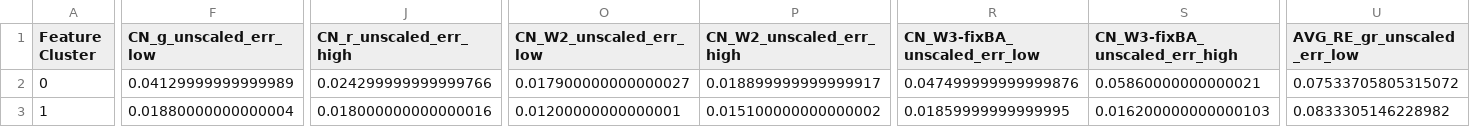
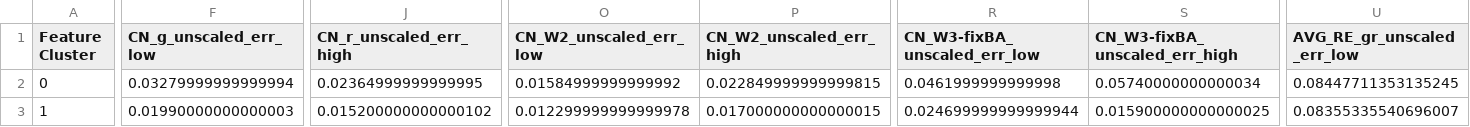
Before and after one commit to gammaspire/machine-learning, a CSV file: galaxy_feature_clustering/kmeans_features.csv, drawn as a sheet; only a part is shown, gaps mark what is left out; the diff covers the shown part only; the diff names each change by its address in the sheet, - before the commit and + after, or states it on an @@ line.

```diff
--- a/galaxy_feature_clustering/kmeans_features.csv
+++ b/galaxy_feature_clustering/kmeans_features.csv
-F2 (CN_g_unscaled_err_low): 0.04129999999999989
+F2 (CN_g_unscaled_err_low): 0.03279999999999994
-J2 (CN_r_unscaled_err_high): 0.024299999999999766
+J2 (CN_r_unscaled_err_high): 0.02364999999999995
-O2 (CN_W2_unscaled_err_low): 0.017900000000000027
+O2 (CN_W2_unscaled_err_low): 0.01584999999999992
-P2 (CN_W2_unscaled_err_high): 0.018899999999999917
+P2 (CN_W2_unscaled_err_high): 0.022849999999999815
-R2 (CN_W3-fixBA_unscaled_err_low): 0.047499999999999876
+R2 (CN_W3-fixBA_unscaled_err_low): 0.0461999999999998
-S2 (CN_W3-fixBA_unscaled_err_high): 0.05860000000000021
+S2 (CN_W3-fixBA_unscaled_err_high): 0.05740000000000034
-U2 (AVG_RE_gr_unscaled_err_low): 0.07533705805315072
+U2 (AVG_RE_gr_unscaled_err_low): 0.08447711353135245
-F3 (CN_g_unscaled_err_low): 0.01880000000000004
+F3 (CN_g_unscaled_err_low): 0.01990000000000003
-J3 (CN_r_unscaled_err_high): 0.018000000000000016
+J3 (CN_r_unscaled_err_high): 0.015200000000000102
-O3 (CN_W2_unscaled_err_low): 0.01200000000000001
+O3 (CN_W2_unscaled_err_low): 0.012299999999999978
-P3 (CN_W2_unscaled_err_high): 0.015100000000000002
+P3 (CN_W2_unscaled_err_high): 0.017000000000000015
-R3 (CN_W3-fixBA_unscaled_err_low): 0.01859999999999995
+R3 (CN_W3-fixBA_unscaled_err_low): 0.024699999999999944
-S3 (CN_W3-fixBA_unscaled_err_high): 0.016200000000000103
+S3 (CN_W3-fixBA_unscaled_err_high): 0.015900000000000025
-U3 (AVG_RE_gr_unscaled_err_low): 0.0833305146228982
+U3 (AVG_RE_gr_unscaled_err_low): 0.08355335540696007
```
Also changed, not shown: 34 edited cells elsewhere in this file, galaxy_feature_clustering/hdbscan_features.csv, 3 other files.
